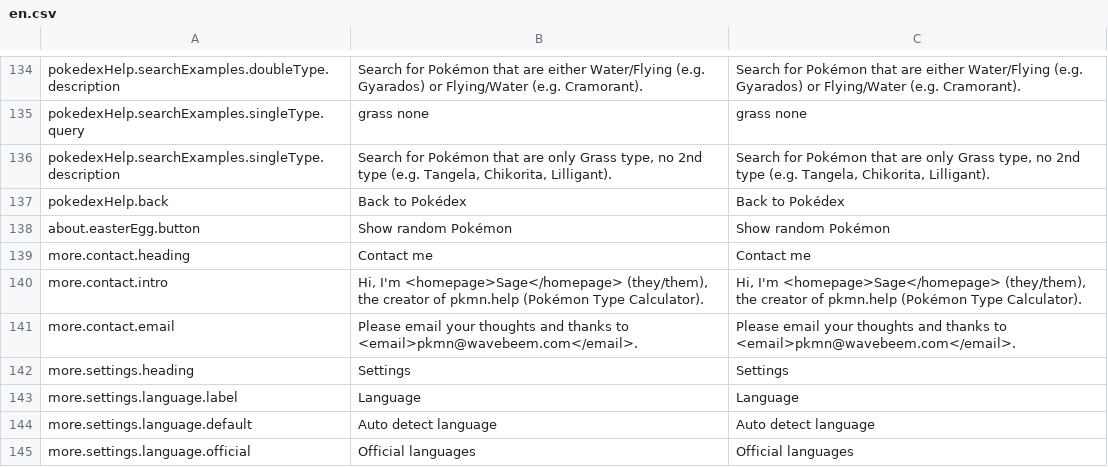
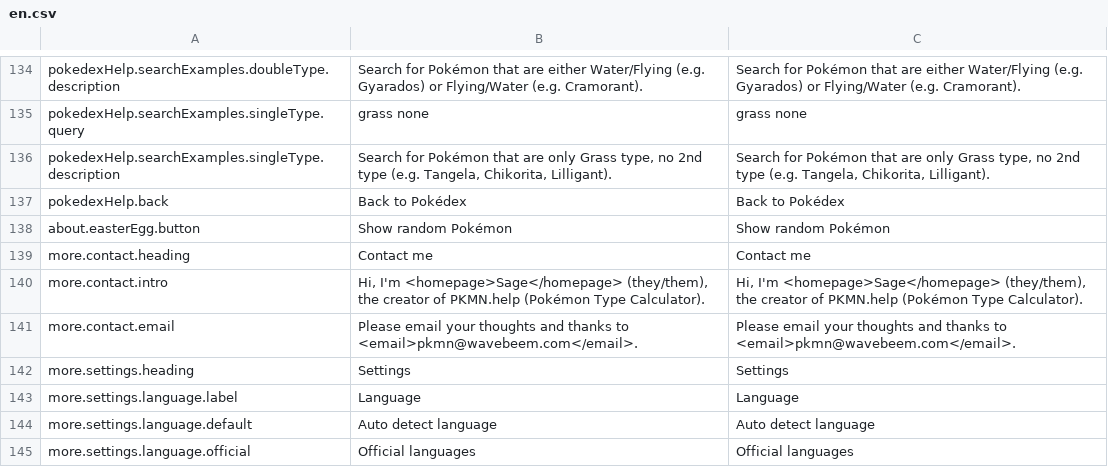
Before and after one commit to wavebeem/pkmn.help, a CSV file: public/translations/en.csv, drawn as a sheet; only a part is shown, gaps mark what is left out.

```diff
--- a/public/translations/en.csv
+++ b/public/translations/en.csv
@@ -139,3 +139,3 @@ about.easterEgg.button,Show random Pokémon,Show random Pokémon
 more.contact.heading,Contact me,Contact me
-more.contact.intro,"Hi, I'm <homepage>Sage</homepage> (they/them), the creator of pkmn.help (Pokémon Type Calculator).","Hi, I'm <homepage>Sage</homepage> (they/them), the creator of pkmn.help (Pokémon Type Calculator)."
+more.contact.intro,"Hi, I'm <homepage>Sage</homepage> (they/them), the creator of PKMN.help (Pokémon Type Calculator).","Hi, I'm <homepage>Sage</homepage> (they/them), the creator of PKMN.help (Pokémon Type Calculator)."
 more.contact.email,Please email your thoughts and thanks to <email>pkmn@wavebeem.com</email>.,Please email your thoughts and thanks to <email>pkmn@wavebeem.com</email>.
```
Also changed, not shown: public/translations/da.csv, public/translations/de.csv, 21 other files.
